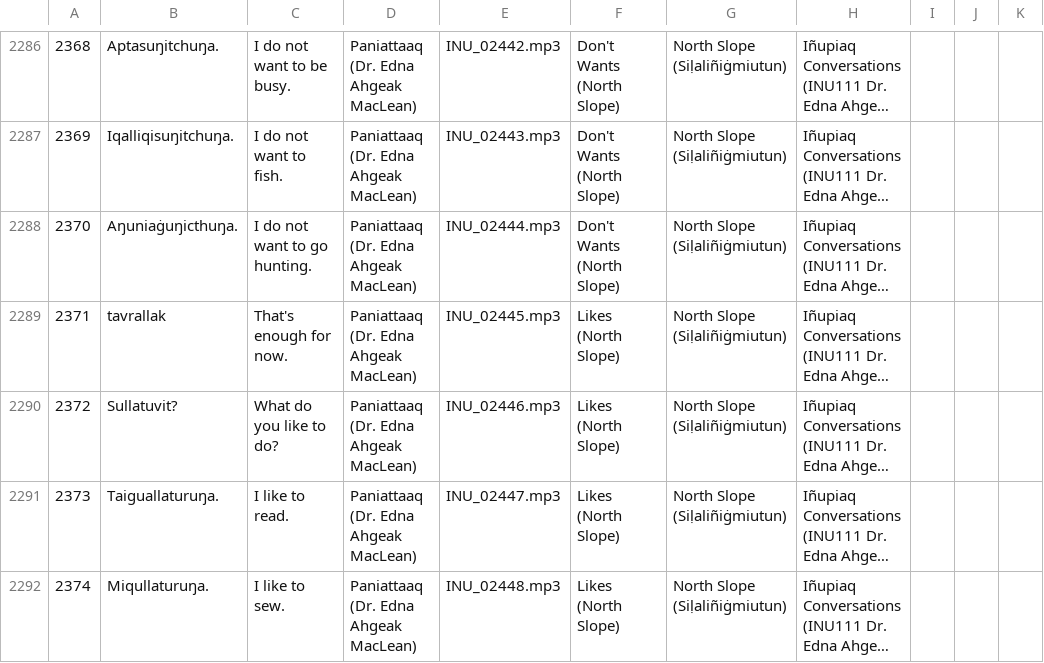
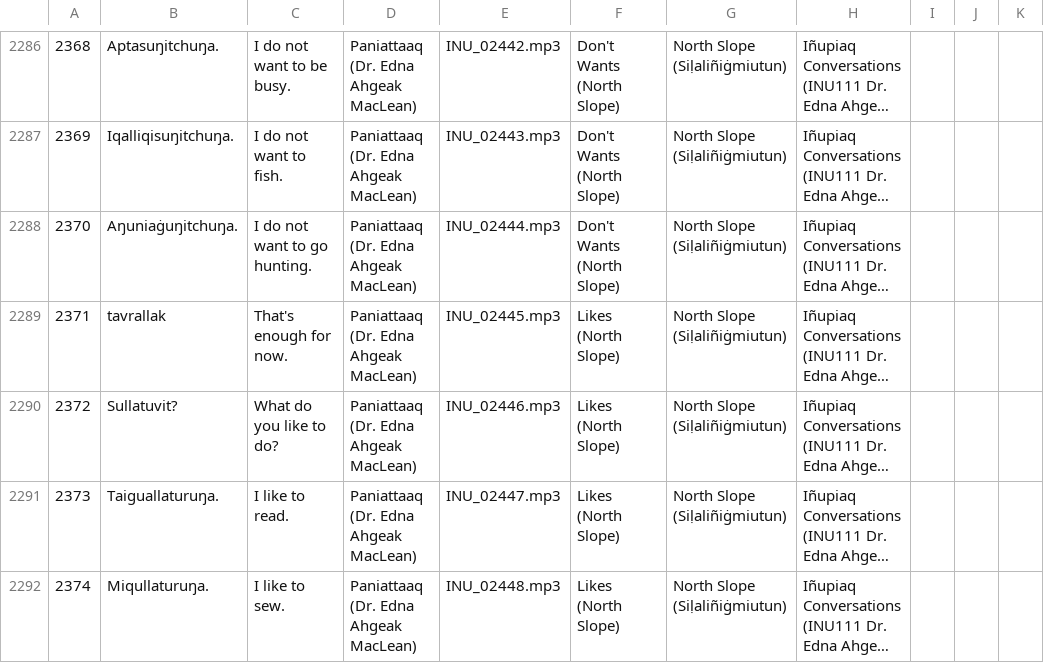
Before and after one commit to ilisaqativut/mtd-starter, a CSV file: data/data.csv, drawn as a sheet; only a part is shown, gaps mark what is left out; long unchanged cells end in …; the diff names each change by its address in the sheet, - before the commit and + after, or states it on an @@ line.

Commit message:
Update data.csv

```diff
--- a/data/data.csv
+++ b/data/data.csv
-B2288: Aŋuniaġuŋicthuŋa.
+B2288: Aŋuniaġuŋitchuŋa.
```
